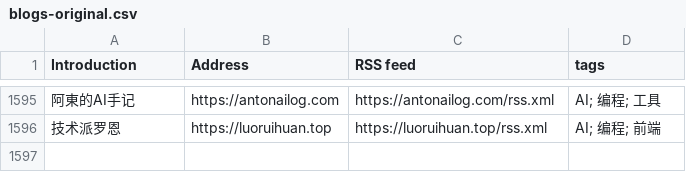
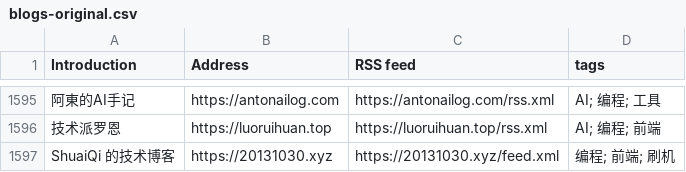
Before and after one commit to mukunjin/blog-city, a CSV file: data/blogs-original.csv, drawn as a sheet; only a part is shown, gaps mark what is left out; the diff names each change by its address in the sheet, - before the commit and + after, or states it on an @@ line.

Commit message:
chore(data): sync the list and the status

```diff
--- a/data/blogs-original.csv
+++ b/data/blogs-original.csv
+row 1597: ShuaiQi 的技术博客 | https://20131030.xyz | https://20131030.xyz/feed.xml | 编程; 前端; 刷机
```
Also changed, not shown: 2 other files.
